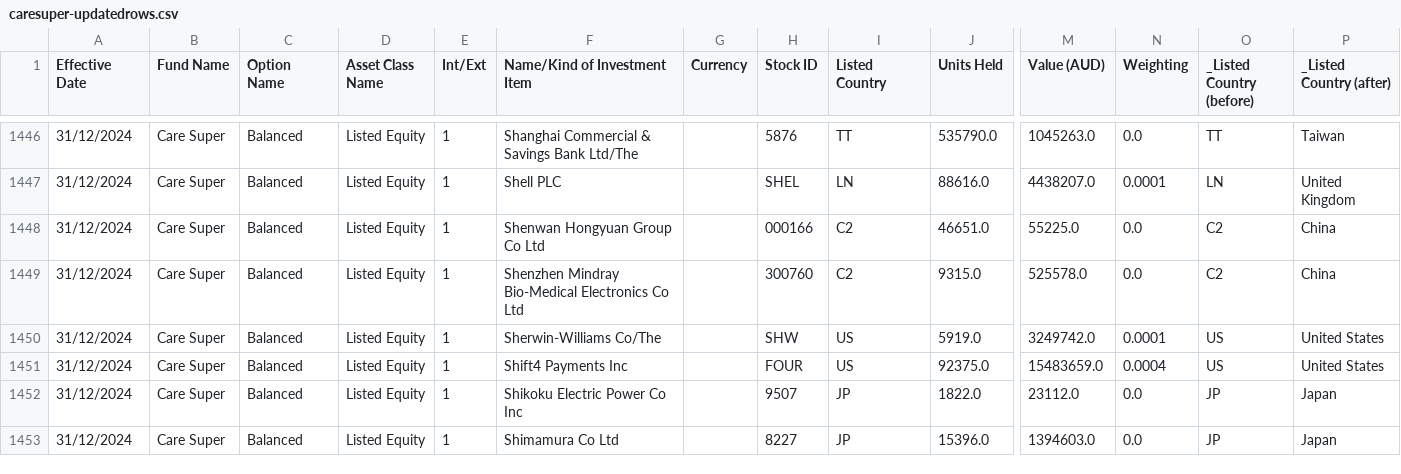
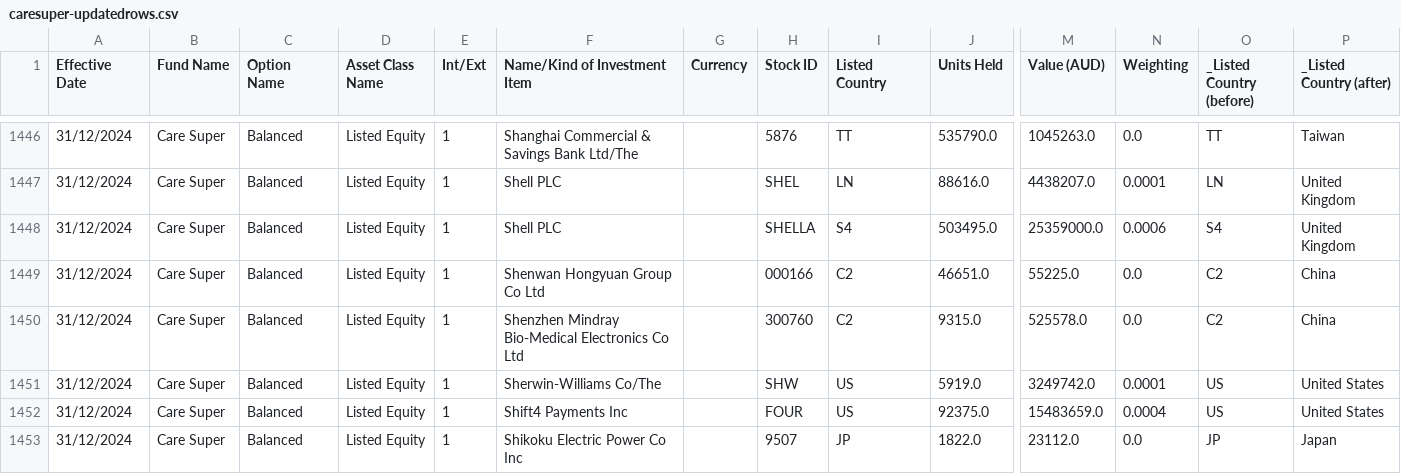
Before and after one commit to vietsoninvest/SUPERFUNdProject, a CSV file: caresuper-updatedrows.csv, drawn as a sheet; only a part is shown, gaps mark what is left out; the shorter side is filled out with more unchanged rows; rows hold the shown columns only; the diff names each change by its address in the sheet, - before the commit and + after, or states it on an @@ line.

Commit message:
Fix CareSuper file

```diff
--- a/caresuper-updatedrows.csv
+++ b/caresuper-updatedrows.csv
+row 1448: 31/12/2024 | Care Super | Balanced | Listed Equity | 1 | Shell PLC |  | SHELLA | S4 | 503495.0 | 25359000.0 | 0.0006 | S4 | United Kingdom
```
Also changed, not shown: CareSuper_Cleaned_ListedCountry-update.csv, Linh-working-files/bloomberg-exchange-codes-full.csv, 3 other files.
